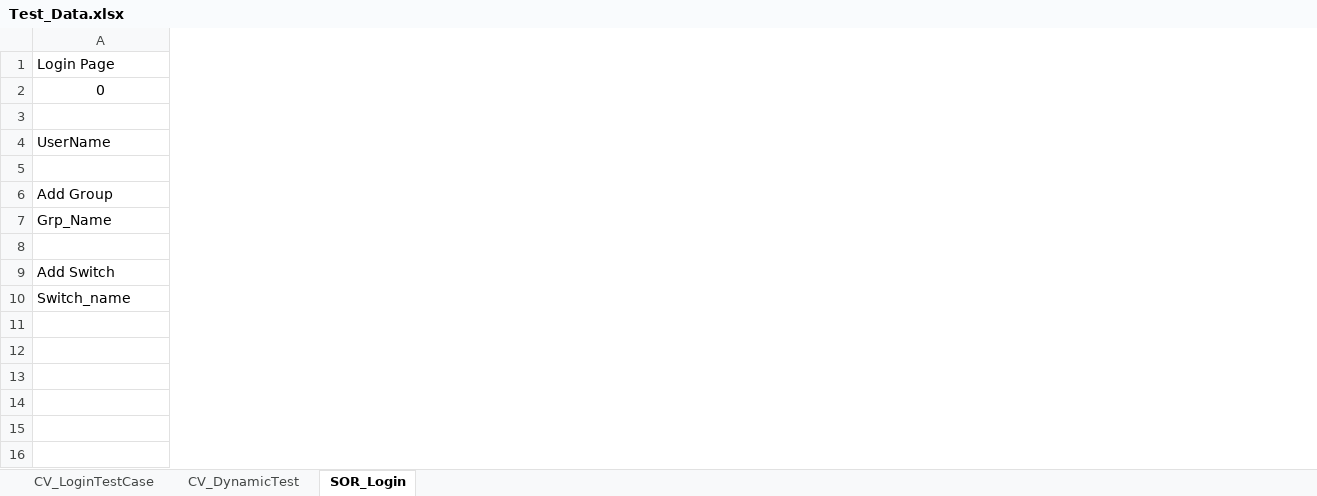
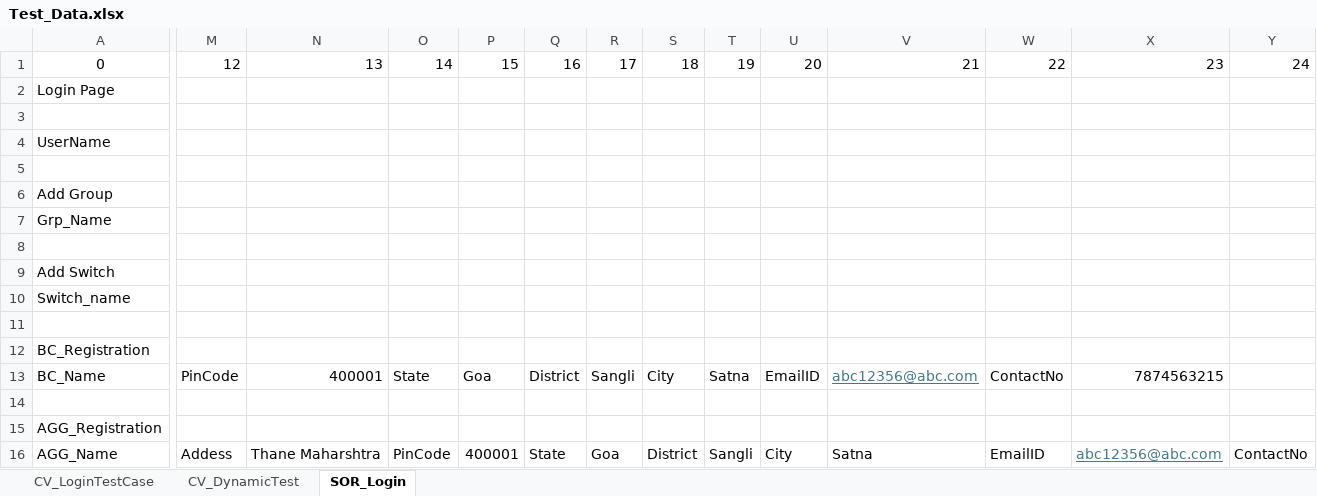
Before and after one commit to Rmane1991/SOR, an Excel workbook: src/main/java/SOR_resources/Test_Data.xlsx, sheet SOR_Login, drawn as a sheet; only a part is shown, gaps mark what is left out; values as stored, in another font and other column widths than the file's, no borders; addresses are those after the commit; rows hold the shown columns only; the diff covers the shown part only; the diff names each change by its address in the sheet, - before the commit and + after, or states it on an @@ line.

```diff
--- a/src/main/java/SOR_resources/Test_Data.xlsx (sheet SOR_Login)
+++ b/src/main/java/SOR_resources/Test_Data.xlsx (sheet SOR_Login)
+column M, empty
+column N, empty
+column O, empty
+column P, empty
+column Q, empty
+column R, empty
+column S, empty
+column T, empty
+column U, empty
+column V, empty
+column W, empty
+column X, empty
+column Y, empty
@@ row 2 moved to row 1: 0 @@
+row 11: (empty)
+row 12: BC_Registration
+row 13: BC_Name | PinCode | 400001 | State | Goa | District | Sangli | City | Satna | EmailID | abc12356@abc.com | ContactNo | 7874563215
+row 14: (empty)
+row 15: AGG_Registration
+row 16: AGG_Name | Addess | Thane Maharshtra | PinCode | 400001 | State | Goa | District | Sangli | City | Satna | EmailID | abc12356@abc.com | ContactNo
```
Also changed, not shown: 1 added column elsewhere in this sheet, src/main/java/SOR_resources_Playwright/Test_Data.xlsx, target/classes/SOR_resources/Test_Data.xlsx, 51 other files.
